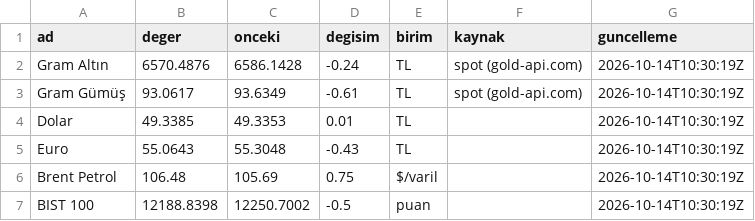
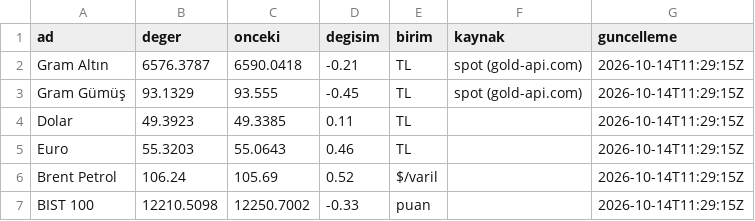
Before and after one commit to erdoganturhan1986-maker/Taksitlio-Haber-Kaynagi, a CSV file: data/piyasa.csv, drawn as a sheet.

```diff
--- a/data/piyasa.csv
+++ b/data/piyasa.csv
@@ -1,7 +1,7 @@
 ad,deger,onceki,degisim,birim,kaynak,guncelleme
-Gram Altın,6570.4876,6586.1428,-0.24,TL,spot (gold-api.com),2026-10-14T10:30:19Z
-Gram Gümüş,93.0617,93.6349,-0.61,TL,spot (gold-api.com),2026-10-14T10:30:19Z
-Dolar,49.3385,49.3353,0.01,TL,,2026-10-14T10:30:19Z
-Euro,55.0643,55.3048,-0.43,TL,,2026-10-14T10:30:19Z
-Brent Petrol,106.48,105.69,0.75,$/varil,,2026-10-14T10:30:19Z
-BIST 100,12188.8398,12250.7002,-0.5,puan,,2026-10-14T10:30:19Z
+Gram Altın,6576.3787,6590.0418,-0.21,TL,spot (gold-api.com),2026-10-14T11:29:15Z
+Gram Gümüş,93.1329,93.555,-0.45,TL,spot (gold-api.com),2026-10-14T11:29:15Z
+Dolar,49.3923,49.3385,0.11,TL,,2026-10-14T11:29:15Z
+Euro,55.3203,55.0643,0.46,TL,,2026-10-14T11:29:15Z
+Brent Petrol,106.24,105.69,0.52,$/varil,,2026-10-14T11:29:15Z
+BIST 100,12210.5098,12250.7002,-0.33,puan,,2026-10-14T11:29:15Z
```
